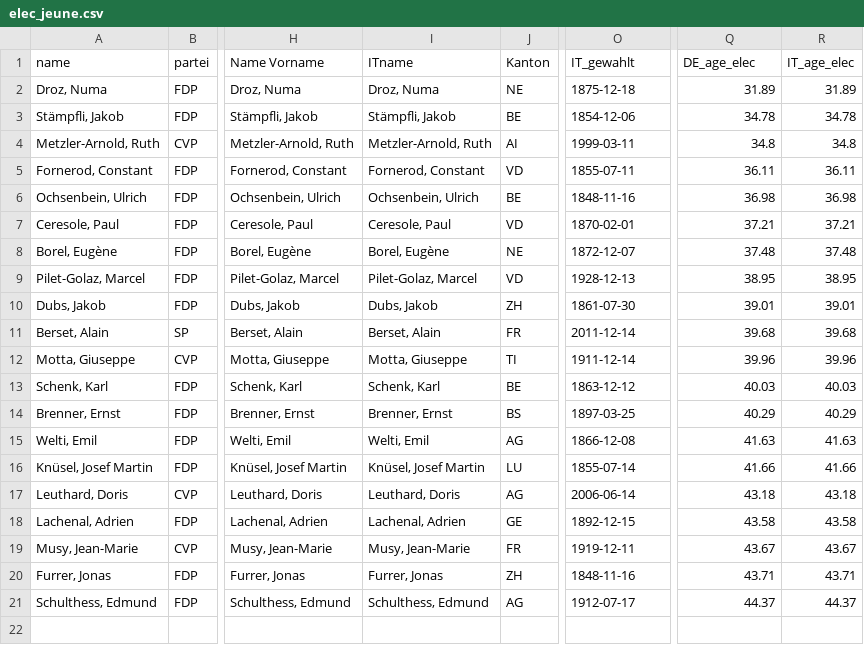
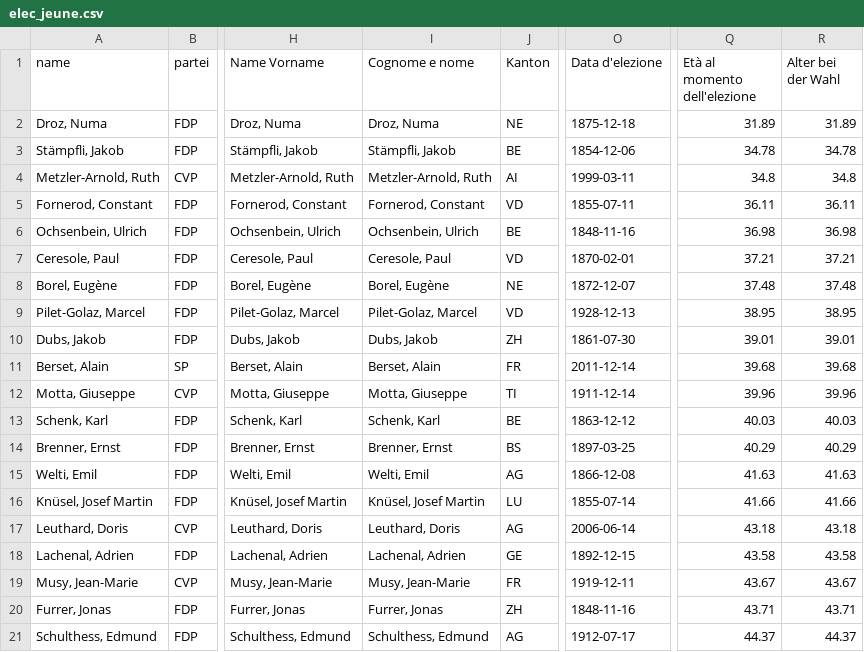
Before and after one commit to vey83/conseil_federal, a CSV file: elec_jeune.csv, drawn as a sheet; only a part is shown, gaps mark what is left out; the diff names each change by its address in the sheet, - before the commit and + after, or states it on an @@ line.

```diff
--- a/elec_jeune.csv
+++ b/elec_jeune.csv
-I1: ITname
+I1: Cognome e nome
-O1: IT_gewahlt
+O1: Data d'elezione
-Q1: DE_age_elec
+Q1: Età al momento dell'elezione
-R1: IT_age_elec
+R1: Alter bei der Wahl
```
Also changed, not shown: elec_vieux.csv.
